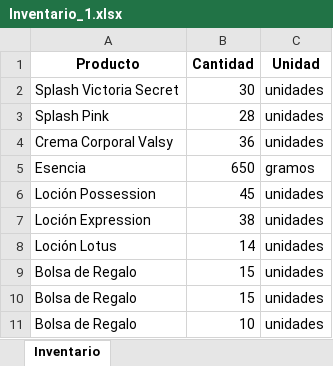
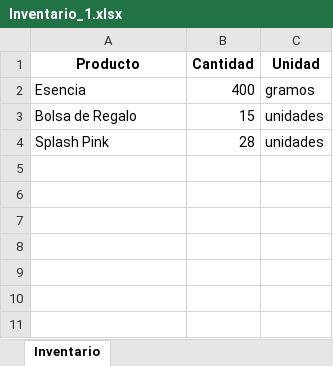
Before and after one commit to lucurban/TiendApp, an Excel workbook: Inventario_1.xlsx, sheet Inventario, drawn as a sheet; values as stored, in another font and other column widths than the file's, no borders; removed rows and columns are numbered as before the commit, all else as after; the diff names each change by its address in the sheet, - before the commit and + after, or states it on an @@ line.

Commit message:
2025-08-15 - Cambio de la clase a tienda - Cambio del nombre del metodo para leer el inventario a leer_inventario - Adición de un metodo para vender productos sin crear el codigo - Correción del metodo para leer el inventario - Creación de un borrador del codigo para vender un producto

```diff
--- a/Inventario_1.xlsx (sheet Inventario)
+++ b/Inventario_1.xlsx (sheet Inventario)
-row 2: Splash Victoria Secret | 30 | unidades
+row 2: Esencia | 400 | gramos
@@ row 9 moved to row 3: Bolsa de Regalo @@
-row 4: Crema Corporal Valsy | 36 | unidades
-row 5: Esencia | 650 | gramos
-row 6: Loción Possession | 45 | unidades
-row 7: Loción Expression | 38 | unidades
-row 8: Loción Lotus | 14 | unidades
-row 10: Bolsa de Regalo | 15 | unidades
-row 11: Bolsa de Regalo | 10 | unidades
```
Also changed, not shown: 3 other files.
